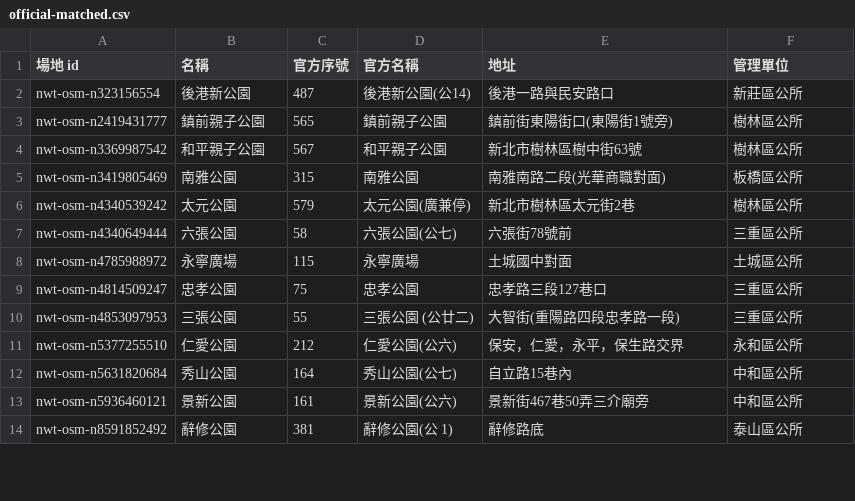
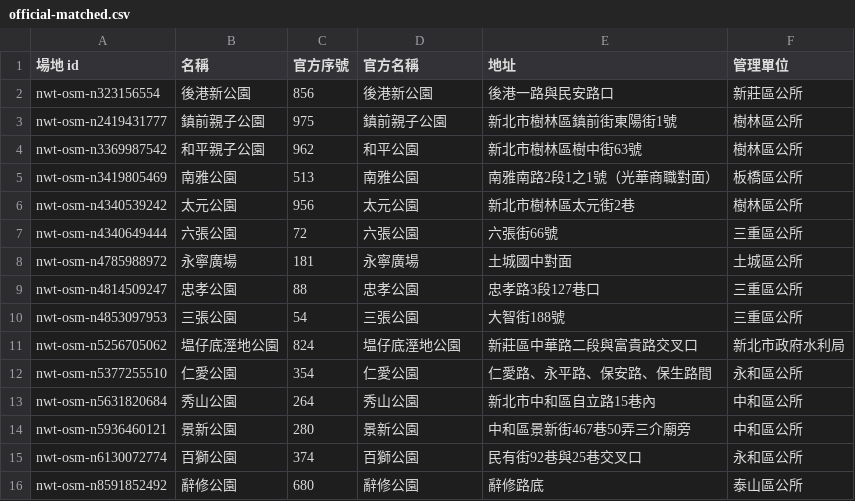
Before and after one commit to lhchingit/taiwan-playground-map, a CSV file: data/review/nwt/official-matched.csv, drawn as a sheet; only a part is shown; the diff covers the shown part only.

```diff
--- a/data/review/nwt/official-matched.csv
+++ b/data/review/nwt/official-matched.csv
@@ -1,14 +1,16 @@
 場地 id,名稱,官方序號,官方名稱,地址,管理單位
-nwt-osm-n323156554,後港新公園,487,後港新公園(公14),後港一路與民安路口,新莊區公所
-nwt-osm-n2419431777,鎮前親子公園,565,鎮前親子公園,鎮前街東陽街口(東陽街1號旁),樹林區公所
-nwt-osm-n3369987542,和平親子公園,567,和平親子公園,新北市樹林區樹中街63號,樹林區公所
-nwt-osm-n3419805469,南雅公園,315,南雅公園,南雅南路二段(光華商職對面),板橋區公所
-nwt-osm-n4340539242,太元公園,579,太元公園(廣兼停),新北市樹林區太元街2巷,樹林區公所
-nwt-osm-n4340649444,六張公園,58,六張公園(公七),六張街78號前,三重區公所
-nwt-osm-n4785988972,永寧廣場,115,永寧廣場,土城國中對面,土城區公所
-nwt-osm-n4814509247,忠孝公園,75,忠孝公園,忠孝路三段127巷口,三重區公所
-nwt-osm-n4853097953,三張公園,55,三張公園 (公廿二),大智街(重陽路四段忠孝路一段),三重區公所
-nwt-osm-n5377255510,仁愛公園,212,仁愛公園(公六),保安，仁愛，永平，保生路交界,永和區公所
-nwt-osm-n5631820684,秀山公園,164,秀山公園(公七),自立路15巷內,中和區公所
-nwt-osm-n5936460121,景新公園,161,景新公園(公六),景新街467巷50弄三介廟旁,中和區公所
-nwt-osm-n8591852492,辭修公園,381,辭修公園(公 1),辭修路底,泰山區公所
+nwt-osm-n323156554,後港新公園,856,後港新公園,後港一路與民安路口,新莊區公所
+nwt-osm-n2419431777,鎮前親子公園,975,鎮前親子公園,新北市樹林區鎮前街東陽街1號,樹林區公所
+nwt-osm-n3369987542,和平親子公園,962,和平公園,新北市樹林區樹中街63號,樹林區公所
+nwt-osm-n3419805469,南雅公園,513,南雅公園,南雅南路2段1之1號（光華商職對面）,板橋區公所
+nwt-osm-n4340539242,太元公園,956,太元公園,新北市樹林區太元街2巷,樹林區公所
+nwt-osm-n4340649444,六張公園,72,六張公園,六張街66號,三重區公所
+nwt-osm-n4785988972,永寧廣場,181,永寧廣場,土城國中對面,土城區公所
+nwt-osm-n4814509247,忠孝公園,88,忠孝公園,忠孝路3段127巷口,三重區公所
+nwt-osm-n4853097953,三張公園,54,三張公園,大智街188號,三重區公所
+nwt-osm-n5256705062,塭仔底溼地公園,824,塭仔底溼地公園,新莊區中華路二段與富貴路交叉口,新北市政府水利局
+nwt-osm-n5377255510,仁愛公園,354,仁愛公園,仁愛路、永平路、保安路、保生路間,永和區公所
+nwt-osm-n5631820684,秀山公園,264,秀山公園,新北市中和區自立路15巷內,中和區公所
+nwt-osm-n5936460121,景新公園,280,景新公園,中和區景新街467巷50弄三介廟旁,中和區公所
+nwt-osm-n6130072774,百獅公園,374,百獅公園,民有街92巷與25巷交叉口,永和區公所
+nwt-osm-n8591852492,辭修公園,680,辭修公園,辭修路底,泰山區公所
```
Also changed, not shown: 5 added rows and 70 edited cells elsewhere in this file, 8 other files.
